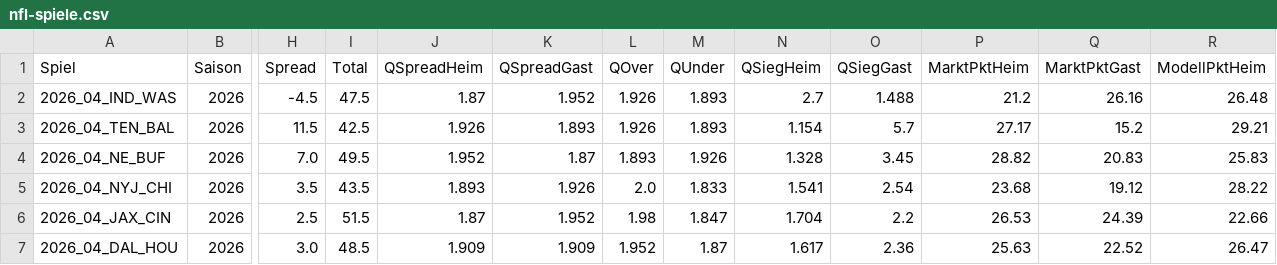
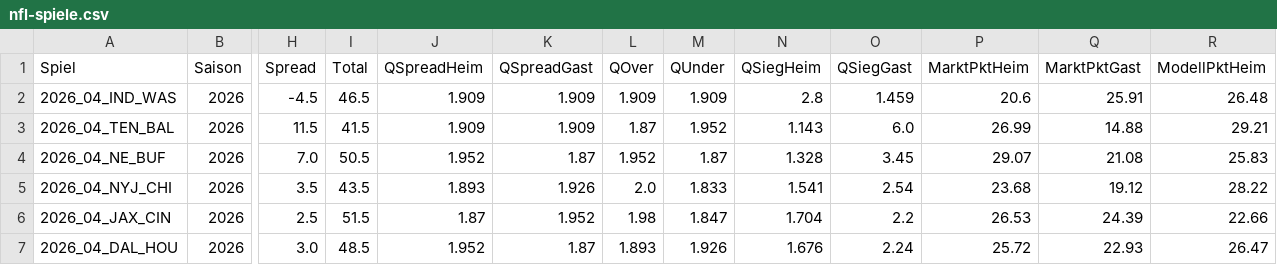
Before and after one commit to gobitodic0007-hash/Wettmodell, a CSV file: daten/nfl-spiele.csv, drawn as a sheet; only a part is shown, gaps mark what is left out; the diff covers the shown part only; the diff names each change by its address in the sheet, - before the commit and + after, or states it on an @@ line.

```diff
--- a/daten/nfl-spiele.csv
+++ b/daten/nfl-spiele.csv
-I2 (Total): 47.5
+I2 (Total): 46.5
-J2 (QSpreadHeim): 1.87
+J2 (QSpreadHeim): 1.909
-K2 (QSpreadGast): 1.952
+K2 (QSpreadGast): 1.909
-L2 (QOver): 1.926
+L2 (QOver): 1.909
-M2 (QUnder): 1.893
+M2 (QUnder): 1.909
-N2 (QSiegHeim): 2.7
+N2 (QSiegHeim): 2.8
-O2 (QSiegGast): 1.488
+O2 (QSiegGast): 1.459
-P2 (MarktPktHeim): 21.2
+P2 (MarktPktHeim): 20.6
-Q2 (MarktPktGast): 26.16
+Q2 (MarktPktGast): 25.91
-I3 (Total): 42.5
+I3 (Total): 41.5
-J3 (QSpreadHeim): 1.926
+J3 (QSpreadHeim): 1.909
-K3 (QSpreadGast): 1.893
+K3 (QSpreadGast): 1.909
-L3 (QOver): 1.926
+L3 (QOver): 1.87
-M3 (QUnder): 1.893
+M3 (QUnder): 1.952
-N3 (QSiegHeim): 1.154
+N3 (QSiegHeim): 1.143
-O3 (QSiegGast): 5.7
+O3 (QSiegGast): 6.0
-P3 (MarktPktHeim): 27.17
+P3 (MarktPktHeim): 26.99
-Q3 (MarktPktGast): 15.2
+Q3 (MarktPktGast): 14.88
-I4 (Total): 49.5
+I4 (Total): 50.5
-L4 (QOver): 1.893
+L4 (QOver): 1.952
-M4 (QUnder): 1.926
+M4 (QUnder): 1.87
-P4 (MarktPktHeim): 28.82
+P4 (MarktPktHeim): 29.07
-Q4 (MarktPktGast): 20.83
+Q4 (MarktPktGast): 21.08
-J7 (QSpreadHeim): 1.909
+J7 (QSpreadHeim): 1.952
-K7 (QSpreadGast): 1.909
+K7 (QSpreadGast): 1.87
-L7 (QOver): 1.952
+L7 (QOver): 1.893
-M7 (QUnder): 1.87
+M7 (QUnder): 1.926
-N7 (QSiegHeim): 1.617
+N7 (QSiegHeim): 1.676
-O7 (QSiegGast): 2.36
+O7 (QSiegGast): 2.24
-P7 (MarktPktHeim): 25.63
+P7 (MarktPktHeim): 25.72
-Q7 (MarktPktGast): 22.52
+Q7 (MarktPktGast): 22.93
```
Also changed, not shown: 48 edited cells elsewhere in this file, daten/nfl-linien.csv, daten/nfl-td.csv, 3 other files.
